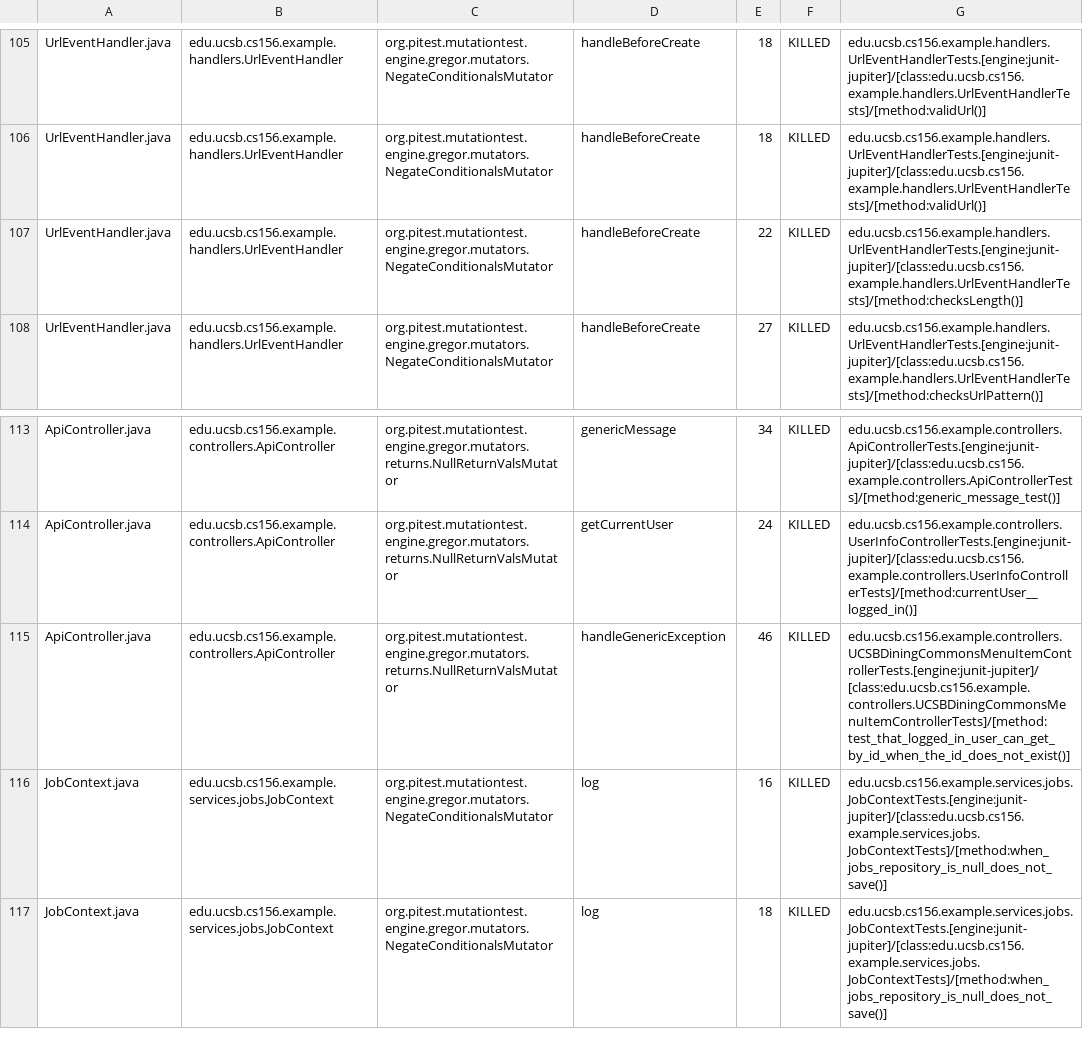
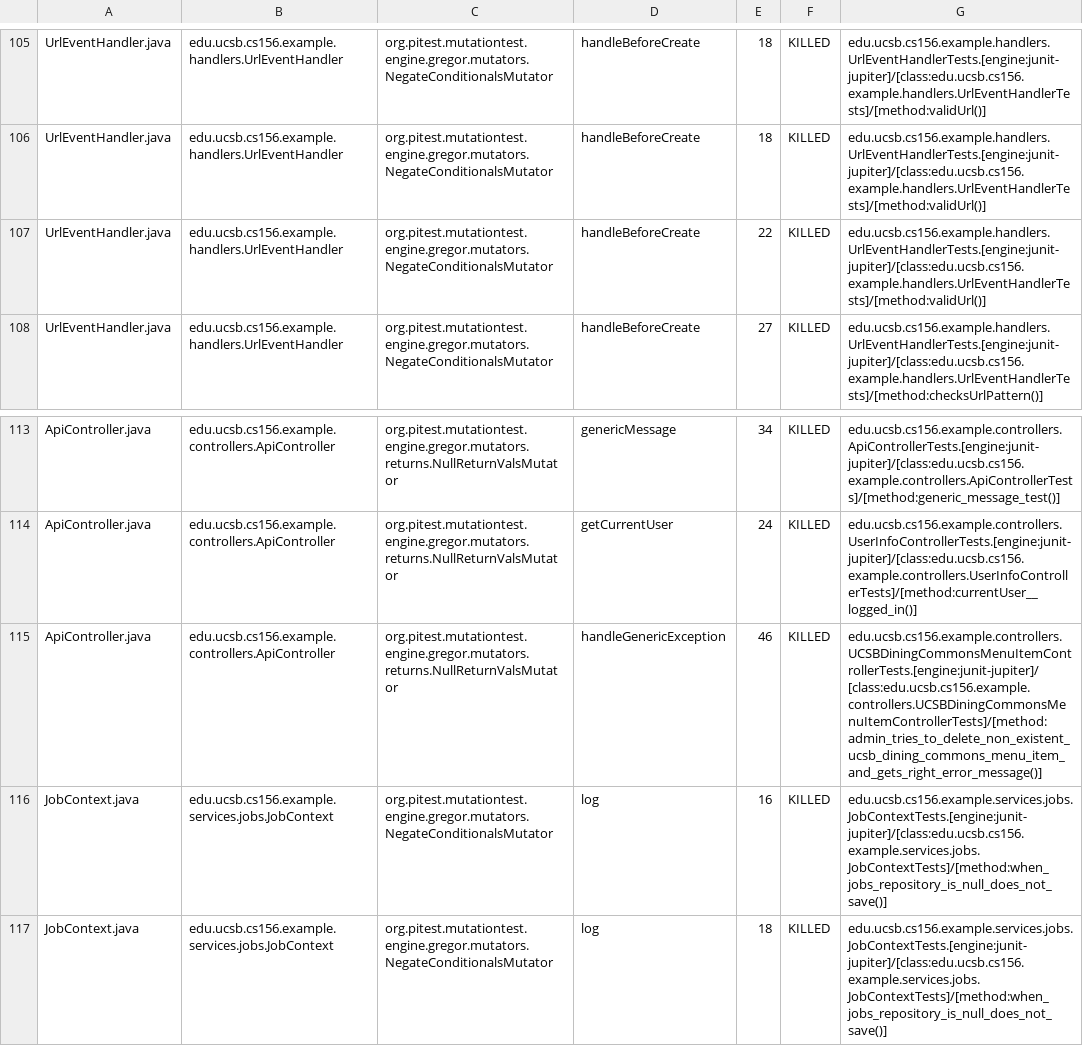
Before and after one commit to ucsb-cs156-s26/team02-s26-08, a CSV file: prs/67/pitest/mutations.csv, drawn as a sheet; only a part is shown, gaps mark what is left out.

Commit message:
Deploying to gh-pages from @ ucsb-cs156-s26/team02-s26-08@ca6f1b337abc4b365904dc3d99d8625675d58bfd 🚀

```diff
--- a/prs/67/pitest/mutations.csv
+++ b/prs/67/pitest/mutations.csv
@@ -106,3 +106,3 @@ UrlEventHandler.java,edu.ucsb.cs156.example.handlers.UrlEventHandler,org.pitest.
 UrlEventHandler.java,edu.ucsb.cs156.example.handlers.UrlEventHandler,org.pitest.mutationtest.engine.gregor.mutators.NegateConditionalsMutator,handleBeforeCreate,18,KILLED,edu.ucsb.cs156.example.handlers.UrlEventHandlerTests.[engine:junit-jupiter]/[class:edu.ucsb.cs156.example.handlers.UrlEventHandlerTests]/[method:validUrl()]
-UrlEventHandler.java,edu.ucsb.cs156.example.handlers.UrlEventHandler,org.pitest.mutationtest.engine.gregor.mutators.NegateConditionalsMutator,handleBeforeCreate,22,KILLED,edu.ucsb.cs156.example.handlers.UrlEventHandlerTests.[engine:junit-jupiter]/[class:edu.ucsb.cs156.example.handlers.UrlEventHandlerTests]/[method:checksLength()]
+UrlEventHandler.java,edu.ucsb.cs156.example.handlers.UrlEventHandler,org.pitest.mutationtest.engine.gregor.mutators.NegateConditionalsMutator,handleBeforeCreate,22,KILLED,edu.ucsb.cs156.example.handlers.UrlEventHandlerTests.[engine:junit-jupiter]/[class:edu.ucsb.cs156.example.handlers.UrlEventHandlerTests]/[method:validUrl()]
 UrlEventHandler.java,edu.ucsb.cs156.example.handlers.UrlEventHandler,org.pitest.mutationtest.engine.gregor.mutators.NegateConditionalsMutator,handleBeforeCreate,27,KILLED,edu.ucsb.cs156.example.handlers.UrlEventHandlerTests.[engine:junit-jupiter]/[class:edu.ucsb.cs156.example.handlers.UrlEventHandlerTests]/[method:checksUrlPattern()]
@@ -114,3 +114,3 @@ ApiController.java,edu.ucsb.cs156.example.controllers.ApiController,org.pitest.m
 ApiController.java,edu.ucsb.cs156.example.controllers.ApiController,org.pitest.mutationtest.engine.gregor.mutators.returns.NullReturnValsMutator,getCurrentUser,24,KILLED,edu.ucsb.cs156.example.controllers.UserInfoControllerTests.[engine:junit-jupiter]/[class:edu.ucsb.cs156.example.controllers.UserInfoControllerTests]/[method:currentUser__logged_in()]
-ApiController.java,edu.ucsb.cs156.example.controllers.ApiController,org.pitest.mutationtest.engine.gregor.mutators.returns.NullReturnValsMutator,handleGenericException,46,KILLED,edu.ucsb.cs156.example.controllers.UCSBDiningCommonsMenuItemControllerTests.[engine:junit-jupiter]/[class:edu.ucsb.cs156.example.controllers.UCSBDiningCommonsMenuItemControllerTests]/[method:test_that_logged_in_user_can_get_by_id_when_the_id_does_not_exist()]
+ApiController.java,edu.ucsb.cs156.example.controllers.ApiController,org.pitest.mutationtest.engine.gregor.mutators.returns.NullReturnValsMutator,handleGenericException,46,KILLED,edu.ucsb.cs156.example.controllers.UCSBDiningCommonsMenuItemControllerTests.[engine:junit-jupiter]/[class:edu.ucsb.cs156.example.controllers.UCSBDiningCommonsMenuItemControllerTests]/[method:admin_tries_to_delete_non_existent_ucsb_dining_commons_menu_item_and_gets_right_error_message()]
 JobContext.java,edu.ucsb.cs156.example.services.jobs.JobContext,org.pitest.mutationtest.engine.gregor.mutators.NegateConditionalsMutator,log,16,KILLED,edu.ucsb.cs156.example.services.jobs.JobContextTests.[engine:junit-jupiter]/[class:edu.ucsb.cs156.example.services.jobs.JobContextTests]/[method:when_jobs_repository_is_null_does_not_save()]
```
Also changed, not shown: 17 other files.
